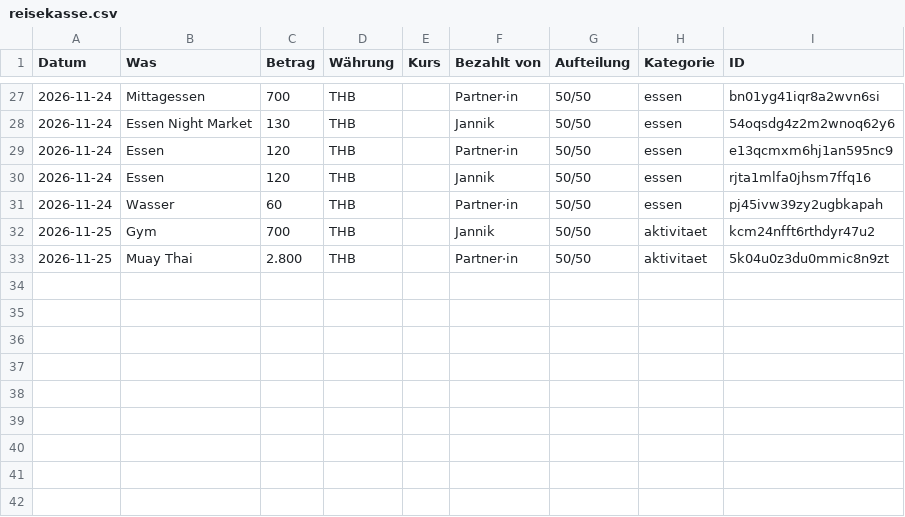
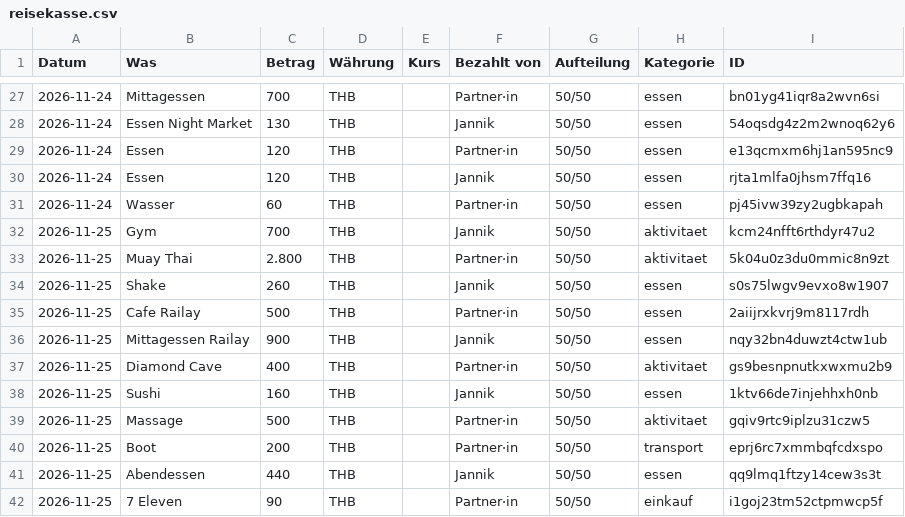
Before and after one commit to jannik-code/mein-erstes-projekt, a CSV file: reisekasse-backup/reisekasse.csv, drawn as a sheet; only a part is shown, gaps mark what is left out.

```diff
--- a/reisekasse-backup/reisekasse.csv
+++ b/reisekasse-backup/reisekasse.csv
@@ -33 +33,10 @@
 2026-11-25;Muay Thai;2.800;THB;;Partner·in;50/50;aktivitaet;5k04u0z3du0mmic8n9zt
+2026-11-25;Shake;260;THB;;Jannik;50/50;essen;s0s75lwgv9evxo8w1907
+2026-11-25;Cafe Railay;500;THB;;Partner·in;50/50;essen;2aiijrxkvrj9m8117rdh
+2026-11-25;Mittagessen Railay;900;THB;;Jannik;50/50;essen;nqy32bn4duwzt4ctw1ub
+2026-11-25;Diamond Cave;400;THB;;Partner·in;50/50;aktivitaet;gs9besnpnutkxwxmu2b9
+2026-11-25;Sushi;160;THB;;Jannik;50/50;essen;1ktv66de7injehhxh0nb
+2026-11-25;Massage;500;THB;;Partner·in;50/50;aktivitaet;gqiv9rtc9iplzu31czw5
+2026-11-25;Boot;200;THB;;Partner·in;50/50;transport;eprj6rc7xmmbqfcdxspo
+2026-11-25;Abendessen;440;THB;;Jannik;50/50;essen;qq9lmq1ftzy14cew3s3t
+2026-11-25;7 Eleven;90;THB;;Partner·in;50/50;einkauf;i1goj23tm52ctpmwcp5f
```
Also changed, not shown: 1 other file.
